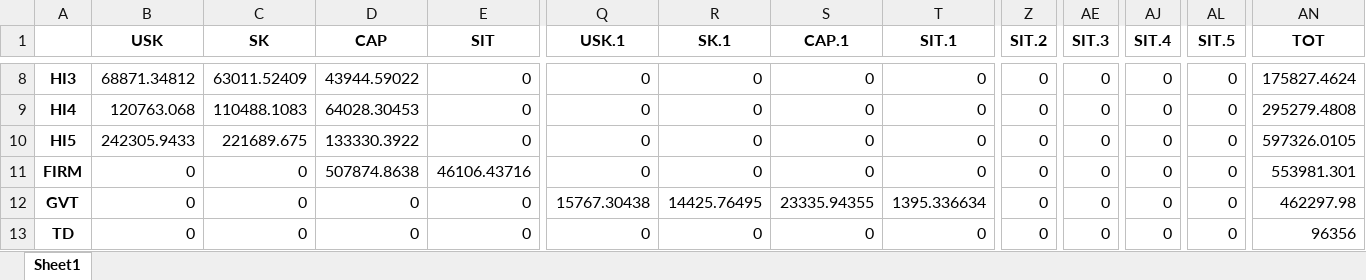
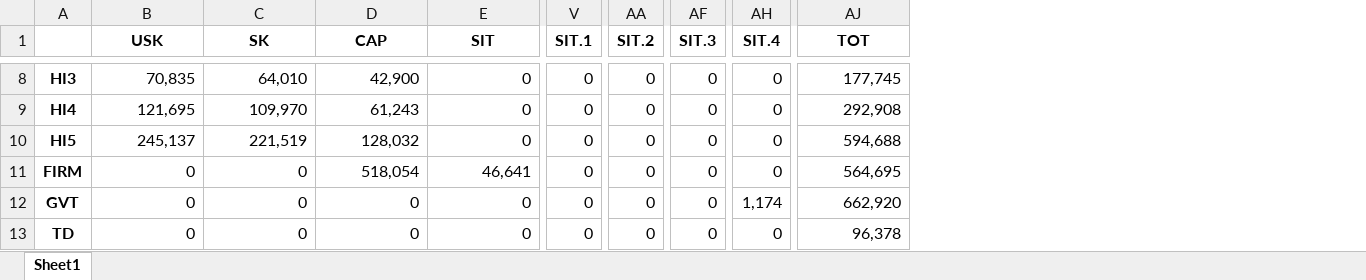
Before and after one commit to ehddy/spatial_information_project, an Excel workbook: PEP버전 사회계정행렬 RAS 적용.xlsx, sheet Sheet1, drawn as a sheet; only a part is shown, gaps mark what is left out; values as stored, in another font and other column widths than the file's, no borders; removed rows and columns are numbered as before the commit, all else as after; the diff covers the shown part only; the diff names each change by its address in the sheet, - before the commit and + after, or states it on an @@ line.

```diff
--- a/PEP버전 사회계정행렬 RAS 적용.xlsx (sheet Sheet1)
+++ b/PEP버전 사회계정행렬 RAS 적용.xlsx (sheet Sheet1)
-column Q (USK.1), rows 8-13: 0 | 0 | 0 | 0 | 15767.30438 | 0
-column R (SK.1), rows 8-13: 0 | 0 | 0 | 0 | 14425.76495 | 0
-column S (CAP.1), rows 8-13: 0 | 0 | 0 | 0 | 23335.94355 | 0
-column T (SIT.1), rows 8-13: 0 | 0 | 0 | 0 | 1395.336634 | 0
-V1: SIT.2
+V1: SIT.1
-AA1: SIT.3
+AA1: SIT.2
-AF1: SIT.4
+AF1: SIT.3
-AH1: SIT.5
+AH1: SIT.4
-B8 (USK): 68871.34812
+B8 (USK): 70,835
-C8 (SK): 63011.52409
+C8 (SK): 64,010
-D8 (CAP): 43944.59022
+D8 (CAP): 42,900
-AJ8 (TOT): 175827.4624
+AJ8 (TOT): 177,745
-B9 (USK): 120763.068
+B9 (USK): 121,695
-C9 (SK): 110488.1083
+C9 (SK): 109,970
-D9 (CAP): 64028.30453
+D9 (CAP): 61,243
-AJ9 (TOT): 295279.4808
+AJ9 (TOT): 292,908
-B10 (USK): 242305.9433
+B10 (USK): 245,137
-C10 (SK): 221689.675
+C10 (SK): 221,519
-D10 (CAP): 133330.3922
+D10 (CAP): 128,032
-AJ10 (TOT): 597326.0105
+AJ10 (TOT): 594,688
-D11 (CAP): 507874.8638
+D11 (CAP): 518,054
-E11 (SIT): 46106.43716
+E11 (SIT): 46,641
-AJ11 (TOT): 553981.301
+AJ11 (TOT): 564,695
-AH12 (SIT.4): 0
+AH12 (SIT.4): 1,174
-AJ12 (TOT): 462297.98
+AJ12 (TOT): 662,920
-AJ13 (TOT): 96356
+AJ13 (TOT): 96,378
```
Also changed, not shown: 1 added row, 5 removed rows and 165 edited cells elsewhere in this sheet, sam 구축/PEP용 SAM.xlsx, 4 other files.
